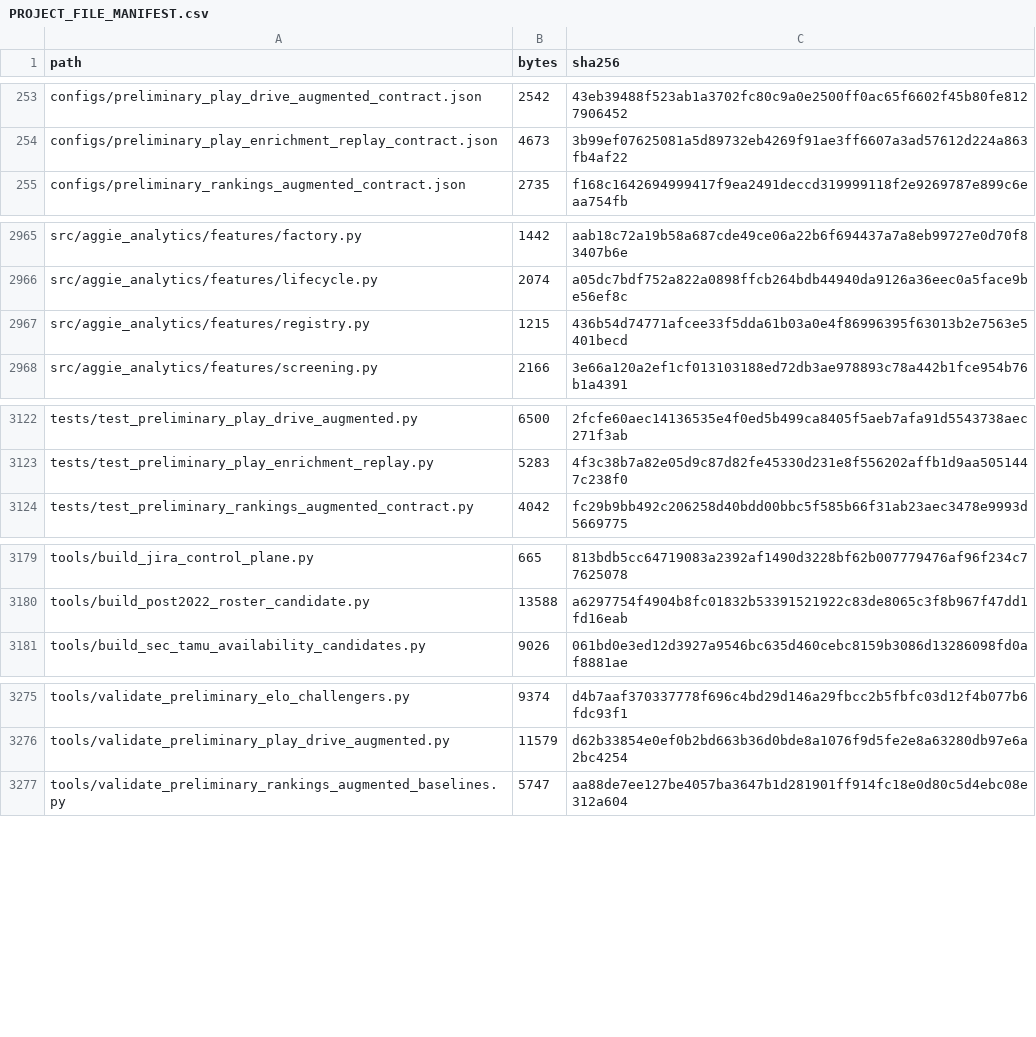
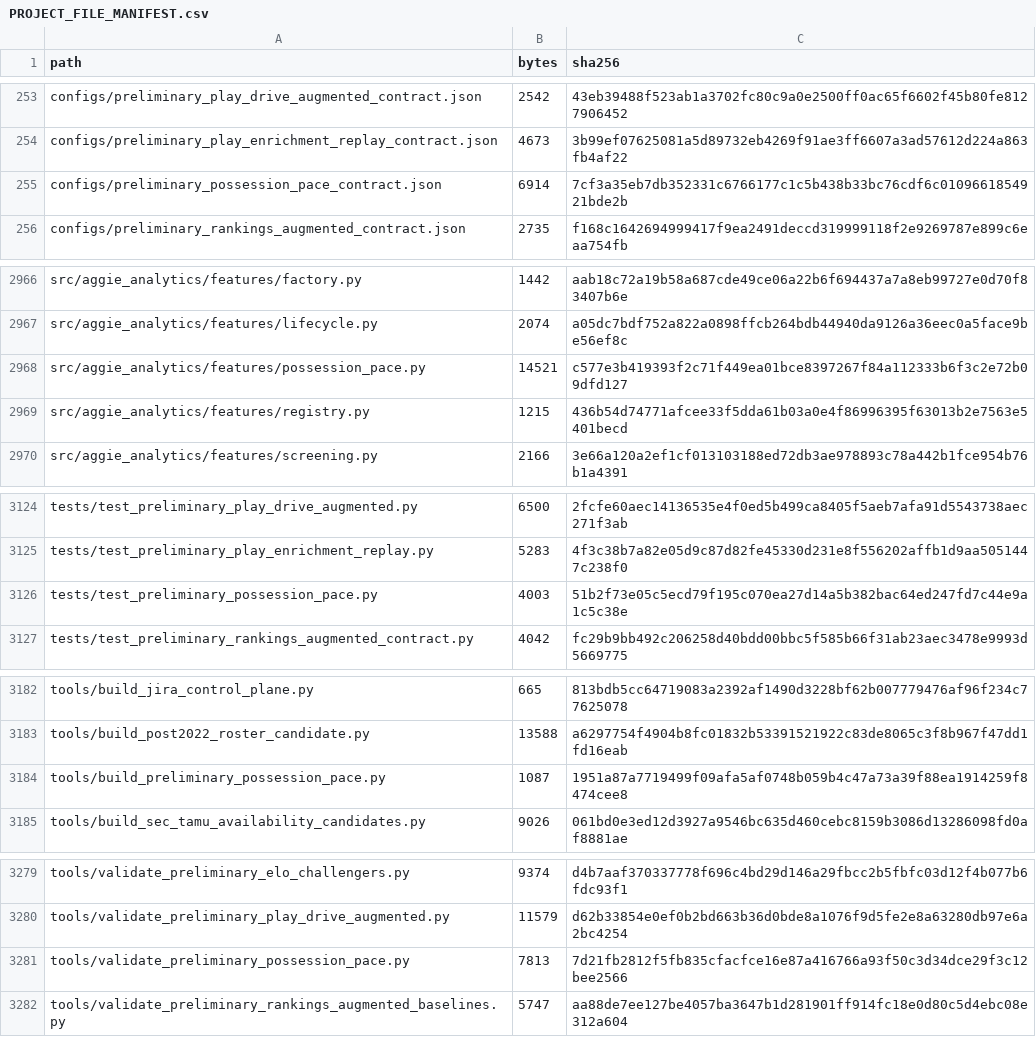
Before and after one commit to KevinSGarrett/BatteredAggieSyndrome, a CSV file: provenance/PROJECT_FILE_MANIFEST.csv, drawn as a sheet; only a part is shown, gaps mark what is left out; the diff covers the shown part only; the diff names each change by its address in the sheet, - before the commit and + after, or states it on an @@ line.

Commit message:
feat(features): materialize preliminary possession pace candidates (#220)

```diff
--- a/provenance/PROJECT_FILE_MANIFEST.csv
+++ b/provenance/PROJECT_FILE_MANIFEST.csv
+row 255: configs/preliminary_possession_pace_contract.json | 6914 | 7cf3a35eb7db352331c6766177c1c5b438b33bc76cdf6c0109661854921bde2b
+row 2968: src/aggie_analytics/features/possession_pace.py | 14521 | c577e3b419393f2c71f449ea01bce8397267f84a112333b6f3c2e72b09dfd127
+row 3126: tests/test_preliminary_possession_pace.py | 4003 | 51b2f73e05c5ecd79f195c070ea27d14a5b382bac64ed247fd7c44e9a1c5c38e
+row 3184: tools/build_preliminary_possession_pace.py | 1087 | 1951a87a7719499f09afa5af0748b059b4c47a73a39f88ea1914259f8474cee8
+row 3281: tools/validate_preliminary_possession_pace.py | 7813 | 7d21fb2812f5fb835cfacfce16e87a416766a93f50c3d34dce29f3c12bee2566
```
Also changed, not shown: 6 edited cells elsewhere in this file, 9 other files.
